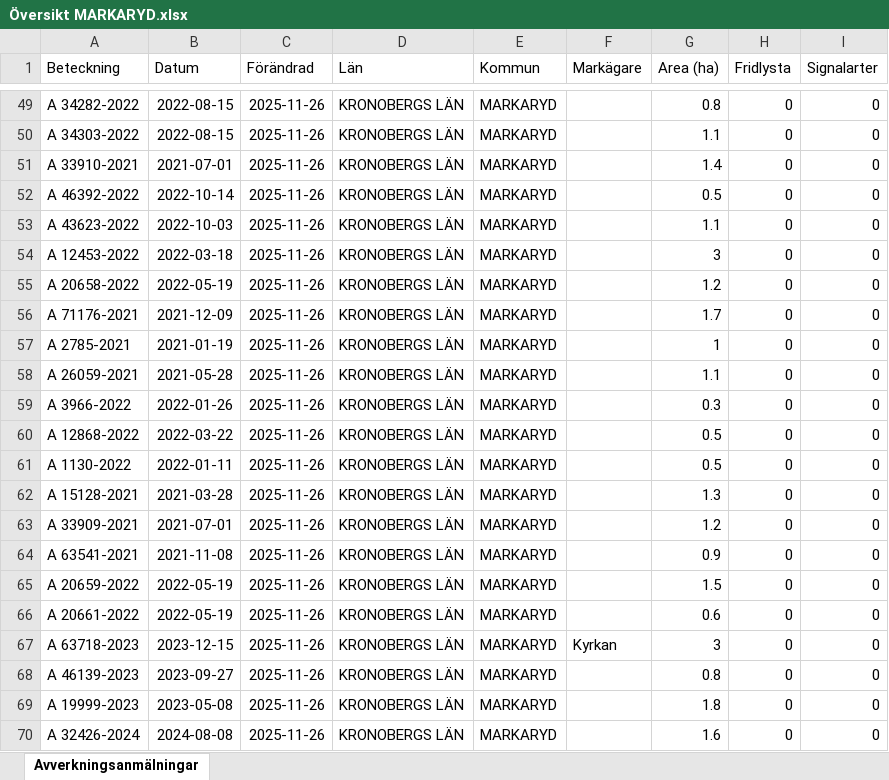
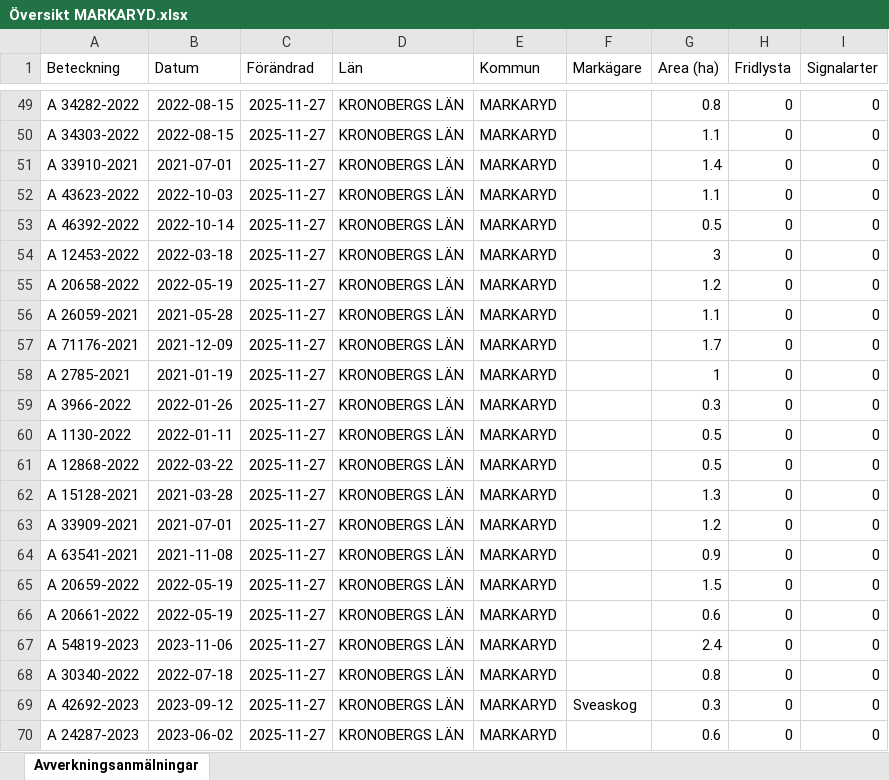
Before and after one commit to klasma/Logging_0767, an Excel workbook: Översikt MARKARYD.xlsx, sheet Avverkningsanmälningar, drawn as a sheet; only a part is shown, gaps mark what is left out; values as stored, in another font and other column widths than the file's, no borders; the diff covers the shown part only; the diff names each change by its address in the sheet, - before the commit and + after, or states it on an @@ line.

```diff
--- a/Översikt MARKARYD.xlsx (sheet Avverkningsanmälningar)
+++ b/Översikt MARKARYD.xlsx (sheet Avverkningsanmälningar)
-C49:C70 (Förändrad): 2025-11-26
+C49:C70 (Förändrad): 2025-11-27
-A52 (Beteckning): A 46392-2022
+A52 (Beteckning): A 43623-2022
-B52 (Datum): 2022-10-14
+B52 (Datum): 2022-10-03
-G52 (Area (ha)): 0.5
+G52 (Area (ha)): 1.1
-A53 (Beteckning): A 43623-2022
+A53 (Beteckning): A 46392-2022
-B53 (Datum): 2022-10-03
+B53 (Datum): 2022-10-14
-G53 (Area (ha)): 1.1
+G53 (Area (ha)): 0.5
-A56 (Beteckning): A 71176-2021
+A56 (Beteckning): A 26059-2021
-B56 (Datum): 2021-12-09
+B56 (Datum): 2021-05-28
-G56 (Area (ha)): 1.7
+G56 (Area (ha)): 1.1
-A57 (Beteckning): A 2785-2021
+A57 (Beteckning): A 71176-2021
-B57 (Datum): 2021-01-19
+B57 (Datum): 2021-12-09
-G57 (Area (ha)): 1
+G57 (Area (ha)): 1.7
-A58 (Beteckning): A 26059-2021
+A58 (Beteckning): A 2785-2021
-B58 (Datum): 2021-05-28
+B58 (Datum): 2021-01-19
-G58 (Area (ha)): 1.1
+G58 (Area (ha)): 1
-A60 (Beteckning): A 12868-2022
+A60 (Beteckning): A 1130-2022
-B60 (Datum): 2022-03-22
+B60 (Datum): 2022-01-11
-A61 (Beteckning): A 1130-2022
+A61 (Beteckning): A 12868-2022
-B61 (Datum): 2022-01-11
+B61 (Datum): 2022-03-22
-A67 (Beteckning): A 63718-2023
+A67 (Beteckning): A 54819-2023
-B67 (Datum): 2023-12-15
+B67 (Datum): 2023-11-06
-F67 (Markägare): Kyrkan
+F67 (Markägare): (empty)
-G67 (Area (ha)): 3
+G67 (Area (ha)): 2.4
-A68 (Beteckning): A 46139-2023
+A68 (Beteckning): A 30340-2022
-B68 (Datum): 2023-09-27
+B68 (Datum): 2022-07-18
-A69 (Beteckning): A 19999-2023
+A69 (Beteckning): A 42692-2023
-B69 (Datum): 2023-05-08
+B69 (Datum): 2023-09-12
-F69 (Markägare): (empty)
+F69 (Markägare): Sveaskog
-G69 (Area (ha)): 1.8
+G69 (Area (ha)): 0.3
-A70 (Beteckning): A 32426-2024
+A70 (Beteckning): A 24287-2023
-B70 (Datum): 2024-08-08
+B70 (Datum): 2023-06-02
-G70 (Area (ha)): 1.6
+G70 (Area (ha)): 0.6
```
Also changed, not shown: 1578 edited cells elsewhere in this sheet, artfynd/A 27619-2022 artfynd.xlsx, artfynd/A 29201-2025 artfynd.xlsx, 34 other files.
